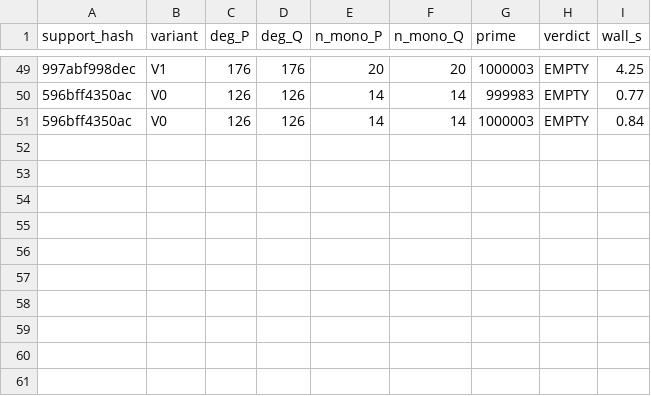
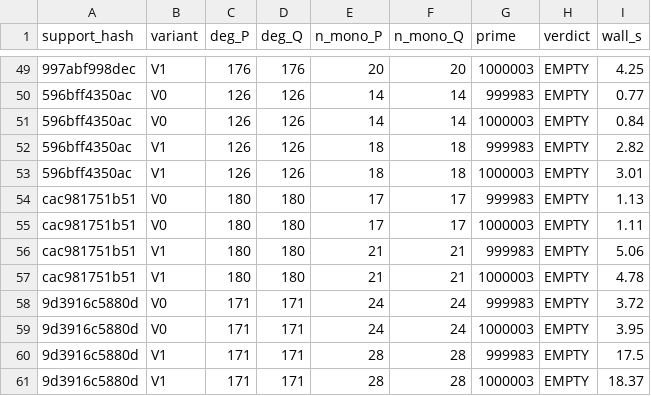
Before and after one commit to git-df-scott/jacobian_planar, a CSV file: night3/collision_sweep2.csv, drawn as a sheet; only a part is shown, gaps mark what is left out; the diff names each change by its address in the sheet, - before the commit and + after, or states it on an @@ line.

```diff
--- a/night3/collision_sweep2.csv
+++ b/night3/collision_sweep2.csv
+row 52: 596bff4350ac | V1 | 126 | 126 | 18 | 18 | 999983 | EMPTY | 2.82
+row 53: 596bff4350ac | V1 | 126 | 126 | 18 | 18 | 1000003 | EMPTY | 3.01
+row 54: cac981751b51 | V0 | 180 | 180 | 17 | 17 | 999983 | EMPTY | 1.13
+row 55: cac981751b51 | V0 | 180 | 180 | 17 | 17 | 1000003 | EMPTY | 1.11
+row 56: cac981751b51 | V1 | 180 | 180 | 21 | 21 | 999983 | EMPTY | 5.06
+row 57: cac981751b51 | V1 | 180 | 180 | 21 | 21 | 1000003 | EMPTY | 4.78
+row 58: 9d3916c5880d | V0 | 171 | 171 | 24 | 24 | 999983 | EMPTY | 3.72
+row 59: 9d3916c5880d | V0 | 171 | 171 | 24 | 24 | 1000003 | EMPTY | 3.95
+row 60: 9d3916c5880d | V1 | 171 | 171 | 28 | 28 | 999983 | EMPTY | 17.5
+row 61: 9d3916c5880d | V1 | 171 | 171 | 28 | 28 | 1000003 | EMPTY | 18.37
```
Also changed, not shown: 2 other files.
